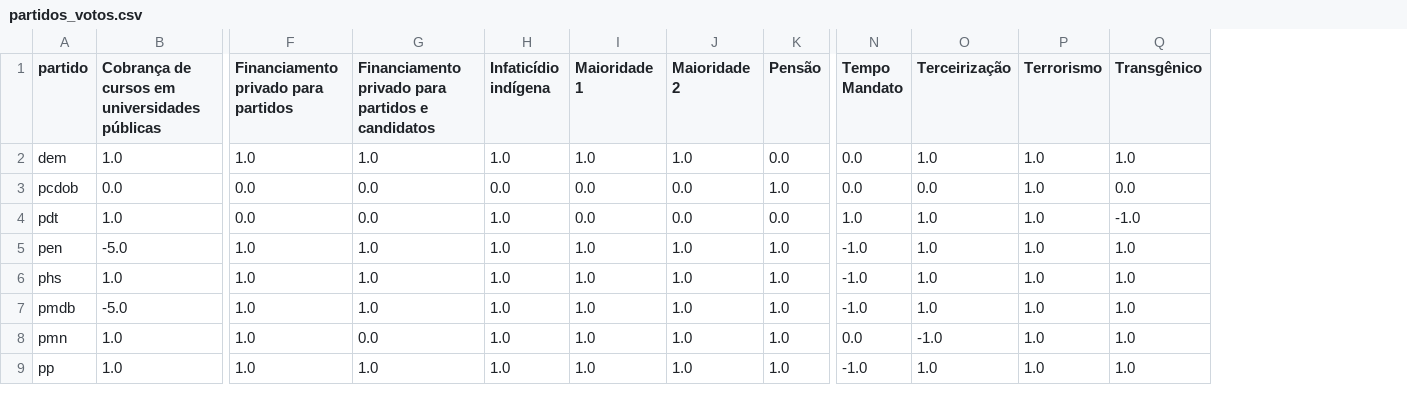
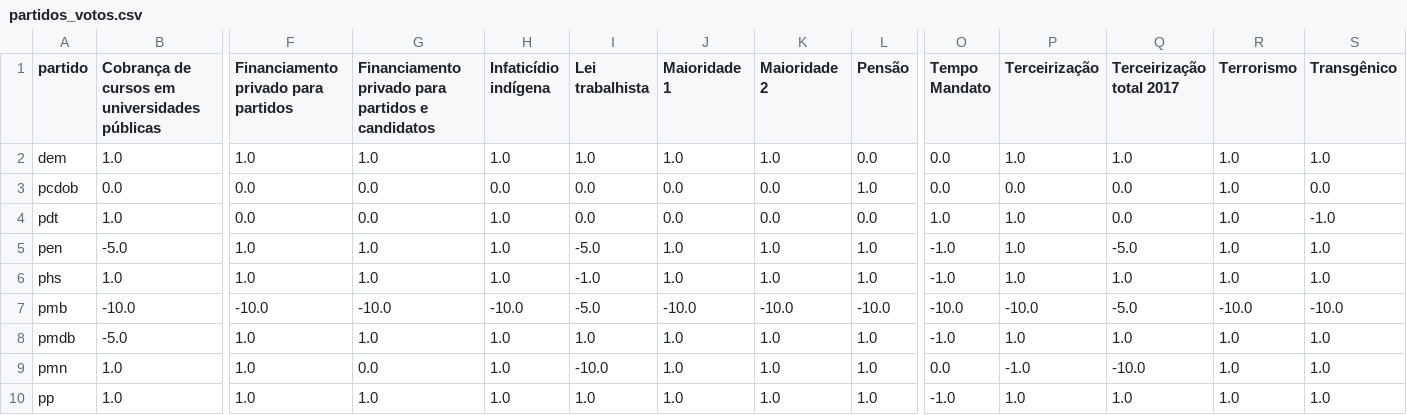
Before and after one commit to nazareno/houseofcunha, a CSV file: votacoes_selecionadas/partidos_votos.csv, drawn as a sheet; only a part is shown, gaps mark what is left out; rows hold the shown columns only; the diff names each change by its address in the sheet, - before the commit and + after, or states it on an @@ line.

```diff
--- a/votacoes_selecionadas/partidos_votos.csv
+++ b/votacoes_selecionadas/partidos_votos.csv
+column I (Lei trabalhista), rows 2-6: 1.0 | 0.0 | 0.0 | -5.0 | -1.0; rows 8-10: 1.0 | -10.0 | 1.0
+column Q (Terceirização total 2017), rows 2-6: 1.0 | 0.0 | 0.0 | -5.0 | 1.0; rows 8-10: 1.0 | -10.0 | 1.0
+row 7: pmb | -10.0 | -10.0 | -10.0 | -10.0 | -5.0 | -10.0 | -10.0 | -10.0 | -10.0 | -10.0 | -5.0 | -10.0 | -10.0
```
Also changed, not shown: votacoes_selecionadas/deputados.csv, votacoes_selecionadas/orientacao_partido.csv, 12 other files.
